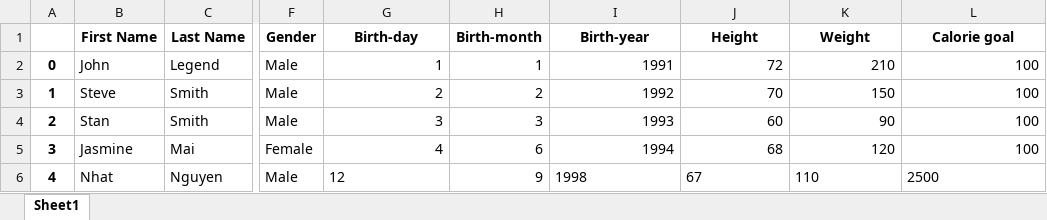
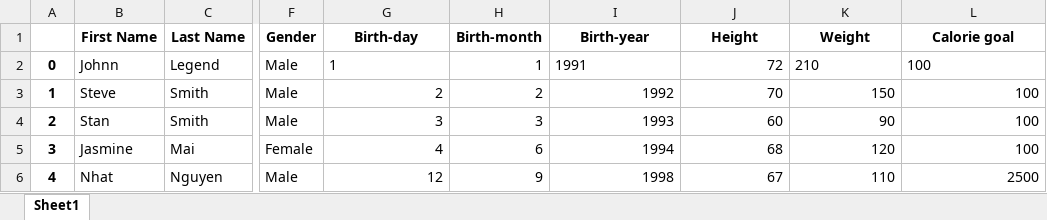
Before and after one commit to nattui/CalPal, an Excel workbook: database/user_database.xlsx, sheet Sheet1, drawn as a sheet; only a part is shown, gaps mark what is left out; values as stored, in another font and other column widths than the file's, no borders; the diff names each change by its address in the sheet, - before the commit and + after, or states it on an @@ line.

```diff
--- a/database/user_database.xlsx (sheet Sheet1)
+++ b/database/user_database.xlsx (sheet Sheet1)
-B2 (First Name): John
+B2 (First Name): Johnn
-G2 alignment: right
+G2 alignment: left
-I2 alignment: right
+I2 alignment: left
-K2:L2 alignment: right
+K2:L2 alignment: left
-G6 alignment: left
+G6 alignment: right
-I6:L6 alignment: left
+I6:L6 alignment: right
```
Also changed, not shown: database/exercise_database.xlsx, database/food_database.xlsx, 8 other files.
